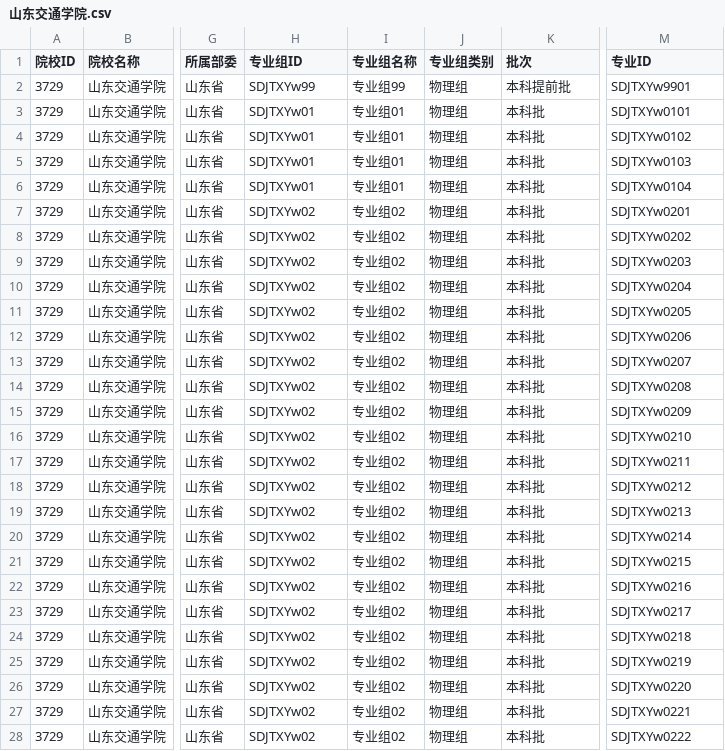
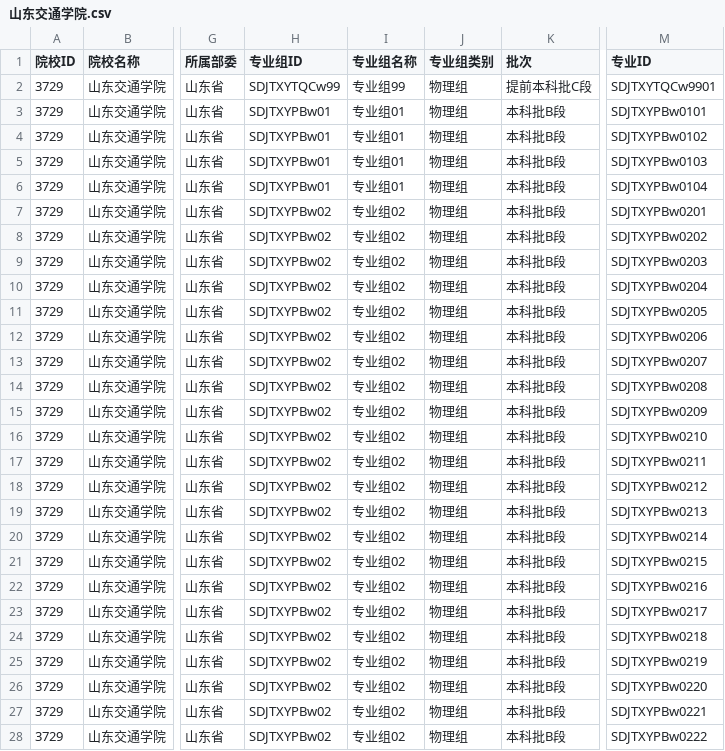
Before and after one commit to ADD574929477/2026, a CSV file: 山东交通学院.csv, drawn as a sheet; only a part is shown, gaps mark what is left out; the diff covers the shown part only; the diff names each change by its address in the sheet, - before the commit and + after, or states it on an @@ line.

Commit message:
feat: 录入CSV文件数据
Co-authored-by: traeagent <traeagent@users.noreply.github.com>

```diff
--- a/山东交通学院.csv
+++ b/山东交通学院.csv
-H2 (专业组ID): SDJTXYw99
+H2 (专业组ID): SDJTXYTQCw99
-K2 (批次): 本科提前批
+K2 (批次): 提前本科批C段
-M2 (专业ID): SDJTXYw9901
+M2 (专业ID): SDJTXYTQCw9901
-H3:H6 (专业组ID): SDJTXYw01
+H3:H6 (专业组ID): SDJTXYPBw01
-K3:K28 (批次): 本科批
+K3:K28 (批次): 本科批B段
-M3 (专业ID): SDJTXYw0101
+M3 (专业ID): SDJTXYPBw0101
-M4 (专业ID): SDJTXYw0102
+M4 (专业ID): SDJTXYPBw0102
-M5 (专业ID): SDJTXYw0103
+M5 (专业ID): SDJTXYPBw0103
-M6 (专业ID): SDJTXYw0104
+M6 (专业ID): SDJTXYPBw0104
-H7:H28 (专业组ID): SDJTXYw02
+H7:H28 (专业组ID): SDJTXYPBw02
-M7 (专业ID): SDJTXYw0201
+M7 (专业ID): SDJTXYPBw0201
-M8 (专业ID): SDJTXYw0202
+M8 (专业ID): SDJTXYPBw0202
-M9 (专业ID): SDJTXYw0203
+M9 (专业ID): SDJTXYPBw0203
-M10 (专业ID): SDJTXYw0204
+M10 (专业ID): SDJTXYPBw0204
-M11 (专业ID): SDJTXYw0205
+M11 (专业ID): SDJTXYPBw0205
-M12 (专业ID): SDJTXYw0206
+M12 (专业ID): SDJTXYPBw0206
-M13 (专业ID): SDJTXYw0207
+M13 (专业ID): SDJTXYPBw0207
-M14 (专业ID): SDJTXYw0208
+M14 (专业ID): SDJTXYPBw0208
-M15 (专业ID): SDJTXYw0209
+M15 (专业ID): SDJTXYPBw0209
-M16 (专业ID): SDJTXYw0210
+M16 (专业ID): SDJTXYPBw0210
-M17 (专业ID): SDJTXYw0211
+M17 (专业ID): SDJTXYPBw0211
-M18 (专业ID): SDJTXYw0212
+M18 (专业ID): SDJTXYPBw0212
-M19 (专业ID): SDJTXYw0213
+M19 (专业ID): SDJTXYPBw0213
-M20 (专业ID): SDJTXYw0214
+M20 (专业ID): SDJTXYPBw0214
-M21 (专业ID): SDJTXYw0215
+M21 (专业ID): SDJTXYPBw0215
-M22 (专业ID): SDJTXYw0216
+M22 (专业ID): SDJTXYPBw0216
-M23 (专业ID): SDJTXYw0217
+M23 (专业ID): SDJTXYPBw0217
-M24 (专业ID): SDJTXYw0218
+M24 (专业ID): SDJTXYPBw0218
-M25 (专业ID): SDJTXYw0219
+M25 (专业ID): SDJTXYPBw0219
-M26 (专业ID): SDJTXYw0220
+M26 (专业ID): SDJTXYPBw0220
-M27 (专业ID): SDJTXYw0221
+M27 (专业ID): SDJTXYPBw0221
-M28 (专业ID): SDJTXYw0222
+M28 (专业ID): SDJTXYPBw0222
```
Also changed, not shown: 33 edited cells elsewhere in this file.
